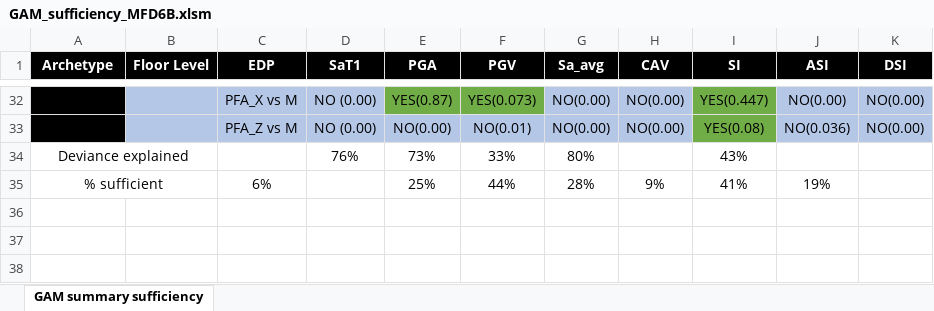
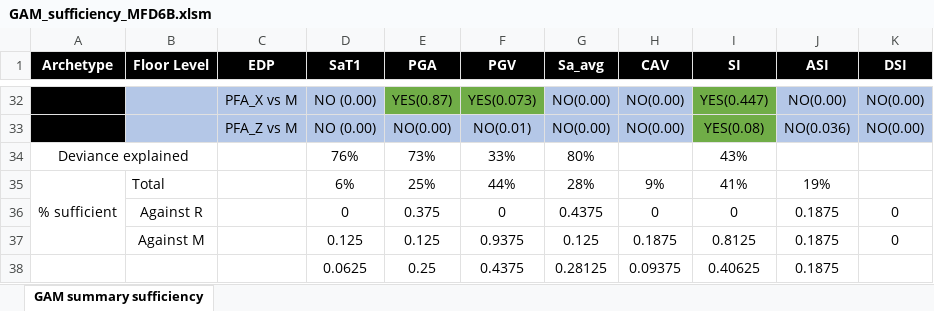
Before and after one commit to laxmandahal/IM_Study, an Excel workbook: GAM_models/Summary_results/GAM_sufficiency_MFD6B.xlsm, sheet GAM summary sufficiency, drawn as a sheet; only a part is shown, gaps mark what is left out; values as stored, in another font and other column widths than the file's, no borders; charts and pictures not drawn; removed rows and columns are numbered as before the commit, all else as after; the diff names each change by its address in the sheet, - before the commit and + after, or states it on an @@ line.

```diff
--- a/GAM_models/Summary_results/GAM_sufficiency_MFD6B.xlsm (sheet GAM summary sufficiency)
+++ b/GAM_models/Summary_results/GAM_sufficiency_MFD6B.xlsm (sheet GAM summary sufficiency)
-A35:B35 merged
+A35:A37 merged
-B35 (Floor Level): (empty)
+B35 (Floor Level): Total
-C35 (EDP): 6%
+C35 (EDP): (empty)
-D35 (SaT1): (empty)
+D35 (SaT1): 6%
+row 36:  | Against R |  | 0 | 0.375 | 0 | 0.4375 | 0 | 0 | 0.1875 | 0
+row 37:  | Against M |  | 0.125 | 0.125 | 0.9375 | 0.125 | 0.1875 | 0.8125 | 0.1875 | 0
+row 38:  |  |  | 0.0625 | 0.25 | 0.4375 | 0.28125 | 0.09375 | 0.40625 | 0.1875
```
Also changed, not shown: GAM_models/Summary_results/summary_all_buildings.xlsx, 22 other files.
